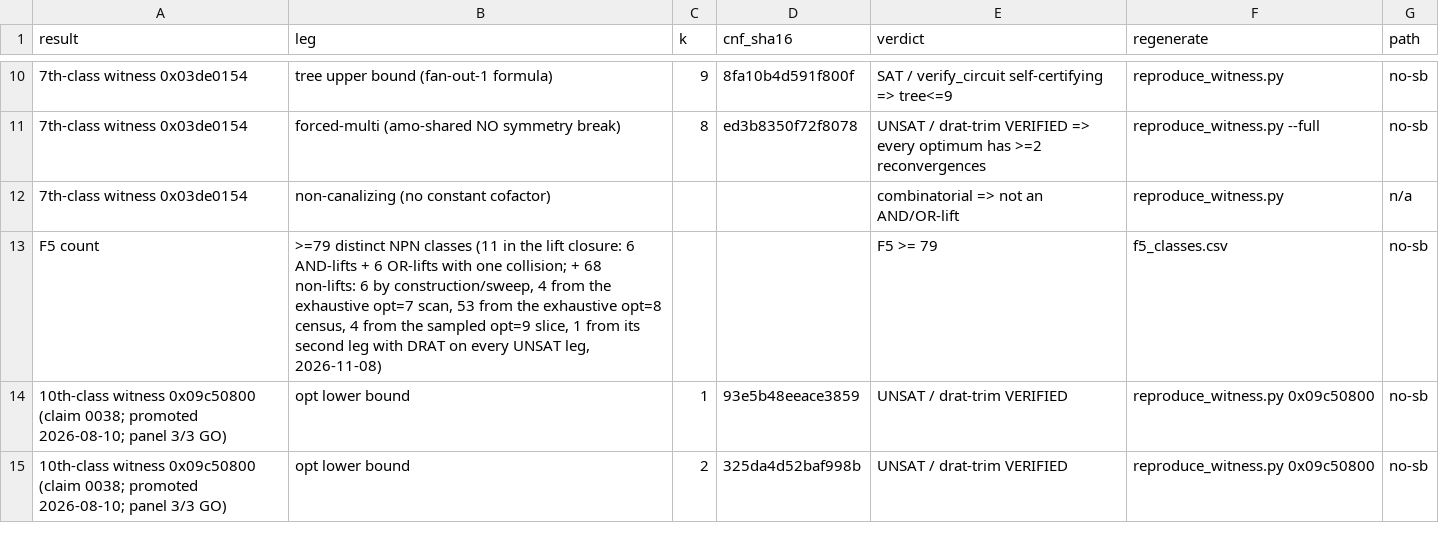
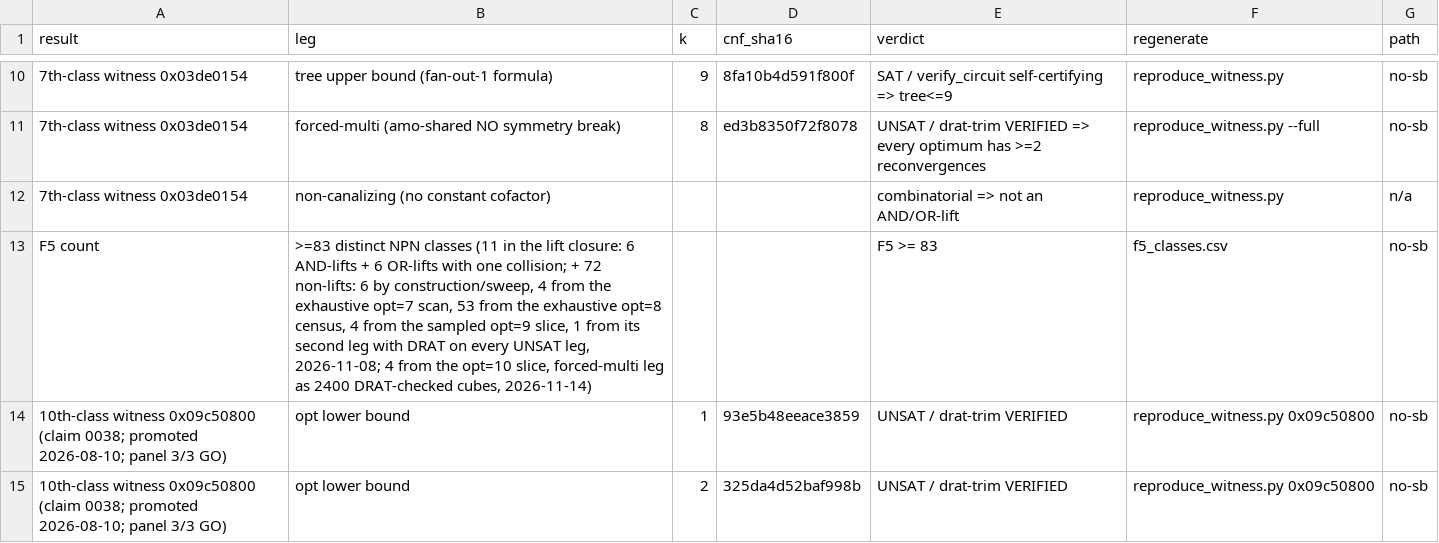
Before and after one commit to totobusnello/unit-gap-artefacts, a CSV file: theorem7/verify/manifest.csv, drawn as a sheet; only a part is shown, gaps mark what is left out.

```diff
--- a/theorem7/verify/manifest.csv
+++ b/theorem7/verify/manifest.csv
@@ -12,3 +12,3 @@ result,leg,k,cnf_sha16,verdict,regenerate,path
 7th-class witness 0x03de0154,non-canalizing (no constant cofactor),,,combinatorial => not an AND/OR-lift,reproduce_witness.py,n/a
-F5 count,">=79 distinct NPN classes (11 in the lift closure: 6 AND-lifts + 6 OR-lifts with one collision; + 68 non-lifts: 6 by construction/sweep, 4 from the exhaustive opt=7 scan, 53 from the exhaustive opt=8 census, 4 from the sampled opt=9 slice, 1 from its second leg with DRAT on every UNSAT leg, 2026-11-08)",,,F5 >= 79,f5_classes.csv,no-sb
+F5 count,">=83 distinct NPN classes (11 in the lift closure: 6 AND-lifts + 6 OR-lifts with one collision; + 72 non-lifts: 6 by construction/sweep, 4 from the exhaustive opt=7 scan, 53 from the exhaustive opt=8 census, 4 from the sampled opt=9 slice, 1 from its second leg with DRAT on every UNSAT leg, 2026-11-08; 4 from the opt=10 slice, forced-multi leg as 2400 DRAT-checked cubes, 2026-11-14)",,,F5 >= 83,f5_classes.csv,no-sb
 10th-class witness 0x09c50800 (claim 0038; promoted 2026-08-10; panel 3/3 GO),opt lower bound,1,93e5b48eeace3859,UNSAT / drat-trim VERIFIED,reproduce_witness.py 0x09c50800,no-sb
```
Also changed, not shown: theorem7/verify/f5_classes.csv, 4 other files.
